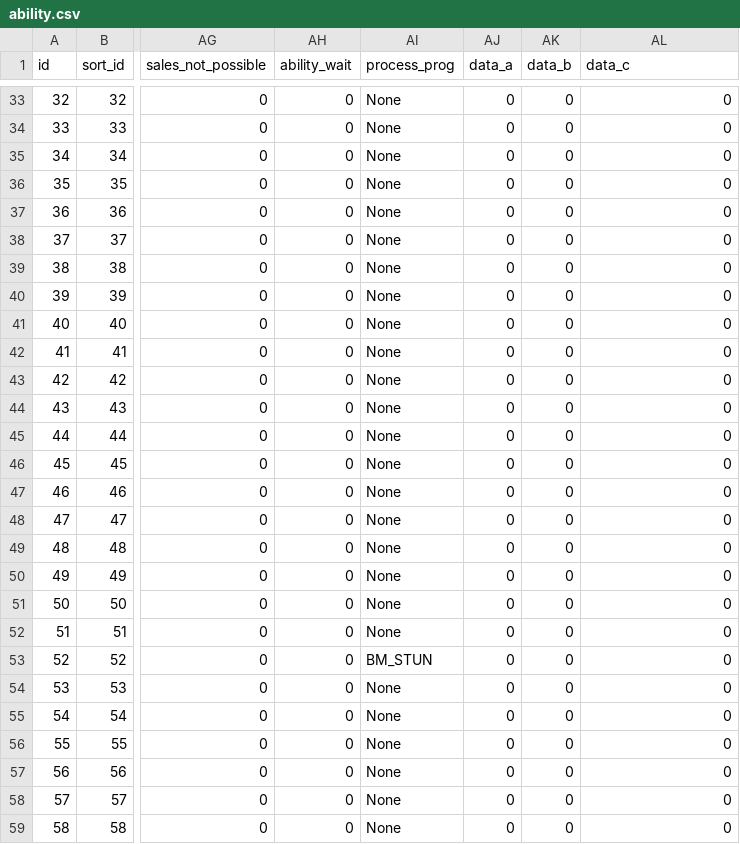
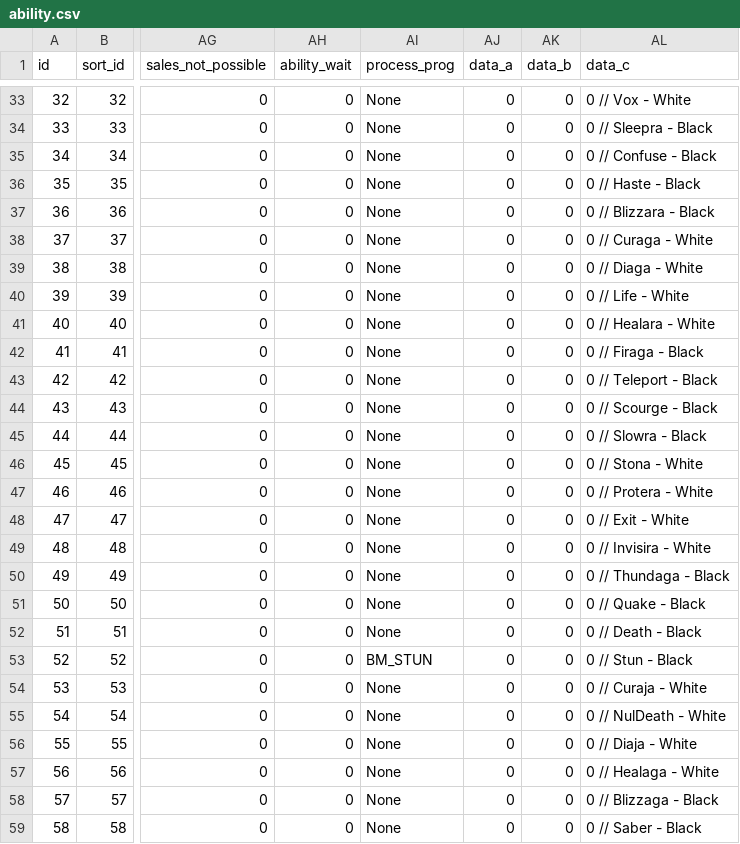
Before and after one commit to NTumminaro/FF1-PR-Rando, a CSV file: FF1 PRR/FF1 PRR/data/master/ability.csv, drawn as a sheet; only a part is shown, gaps mark what is left out; the diff covers the shown part only; the diff names each change by its address in the sheet, - before the commit and + after, or states it on an @@ line.

```diff
--- a/FF1 PRR/FF1 PRR/data/master/ability.csv
+++ b/FF1 PRR/FF1 PRR/data/master/ability.csv
-AL33 (data_c): 0
+AL33 (data_c): 0 // Vox - White
-AL34 (data_c): 0
+AL34 (data_c): 0 // Sleepra - Black
-AL35 (data_c): 0
+AL35 (data_c): 0 // Confuse - Black
-AL36 (data_c): 0
+AL36 (data_c): 0 // Haste - Black
-AL37 (data_c): 0
+AL37 (data_c): 0 // Blizzara - Black
-AL38 (data_c): 0
+AL38 (data_c): 0 // Curaga - White
-AL39 (data_c): 0
+AL39 (data_c): 0 // Diaga - White
-AL40 (data_c): 0
+AL40 (data_c): 0 // Life - White
-AL41 (data_c): 0
+AL41 (data_c): 0 // Healara - White
-AL42 (data_c): 0
+AL42 (data_c): 0 // Firaga - Black
-AL43 (data_c): 0
+AL43 (data_c): 0 // Teleport - Black
-AL44 (data_c): 0
+AL44 (data_c): 0 // Scourge - Black
-AL45 (data_c): 0
+AL45 (data_c): 0 // Slowra - Black
-AL46 (data_c): 0
+AL46 (data_c): 0 // Stona - White
-AL47 (data_c): 0
+AL47 (data_c): 0 // Protera - White
-AL48 (data_c): 0
+AL48 (data_c): 0 // Exit - White
-AL49 (data_c): 0
+AL49 (data_c): 0 // Invisira - White
-AL50 (data_c): 0
+AL50 (data_c): 0 // Thundaga - Black
-AL51 (data_c): 0
+AL51 (data_c): 0 // Quake - Black
-AL52 (data_c): 0
+AL52 (data_c): 0 // Death - Black
-AL53 (data_c): 0
+AL53 (data_c): 0 // Stun - Black
-AL54 (data_c): 0
+AL54 (data_c): 0 // Curaja - White
-AL55 (data_c): 0
+AL55 (data_c): 0 // NulDeath - White
-AL56 (data_c): 0
+AL56 (data_c): 0 // Diaja - White
-AL57 (data_c): 0
+AL57 (data_c): 0 // Healaga - White
-AL58 (data_c): 0
+AL58 (data_c): 0 // Blizzaga - Black
-AL59 (data_c): 0
+AL59 (data_c): 0 // Saber - Black
```
Also changed, not shown: 37 edited cells elsewhere in this file, 2 other files.
